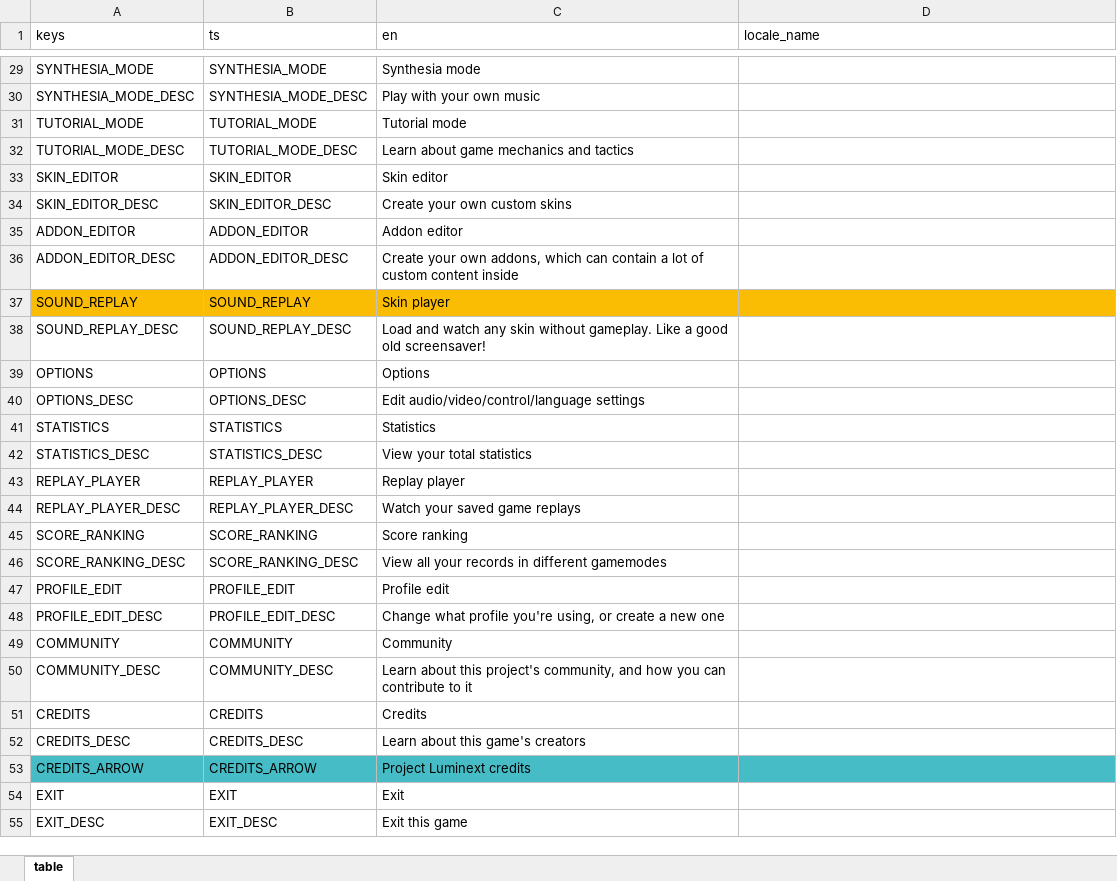
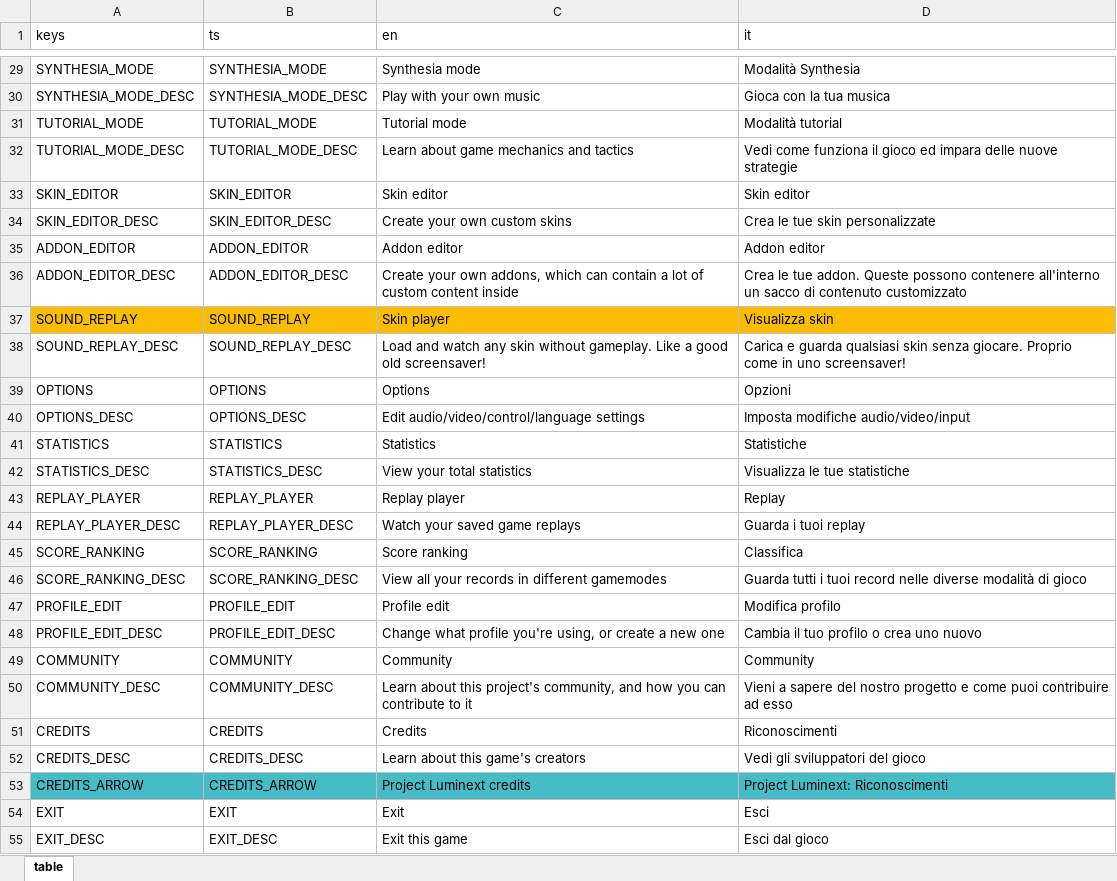
Before and after one commit to UnfavorableEnhancer/Project-Luminext, an Excel workbook: translations/project_luminext_translation.xlsx, sheet table, drawn as a sheet; only a part is shown, gaps mark what is left out; values as stored, in another font and other column widths than the file's, no borders; charts and pictures not drawn; the diff covers the shown part only; the diff names each change by its address in the sheet, - before the commit and + after, or states it on an @@ line.

```diff
--- a/translations/project_luminext_translation.xlsx (sheet table)
+++ b/translations/project_luminext_translation.xlsx (sheet table)
-D1: locale_name
+D1: it
-D29 (it): (empty)
+D29 (it): Modalità Synthesia
-D30 (it): (empty)
+D30 (it): Gioca con la tua musica
-D31 (it): (empty)
+D31 (it): Modalità tutorial
-D32 (it): (empty)
+D32 (it): Vedi come funziona il gioco ed impara delle nuove strategie
-D33 (it): (empty)
+D33 (it): Skin editor
-D34 (it): (empty)
+D34 (it): Crea le tue skin personalizzate
-D35 (it): (empty)
+D35 (it): Addon editor
-D36 (it): (empty)
+D36 (it): Crea le tue addon. Queste possono contenere all'interno un sacco di contenuto customizzato
-D37 (it): (empty)
+D37 (it): Visualizza skin
-D38 (it): (empty)
+D38 (it): Carica e guarda qualsiasi skin senza giocare. Proprio come in uno screensaver!
-D39 (it): (empty)
+D39 (it): Opzioni
-D40 (it): (empty)
+D40 (it): Imposta modifiche audio/video/input
-D41 (it): (empty)
+D41 (it): Statistiche
-D42 (it): (empty)
+D42 (it): Visualizza le tue statistiche
-D43 (it): (empty)
+D43 (it): Replay
-D44 (it): (empty)
+D44 (it): Guarda i tuoi replay
-D45 (it): (empty)
+D45 (it): Classifica
-D46 (it): (empty)
+D46 (it): Guarda tutti i tuoi record nelle diverse modalità di gioco
-D47 (it): (empty)
+D47 (it): Modifica profilo
-D48 (it): (empty)
+D48 (it): Cambia il tuo profilo o crea uno nuovo
-D49 (it): (empty)
+D49 (it): Community
-D50 (it): (empty)
+D50 (it): Vieni a sapere del nostro progetto e come puoi contribuire ad esso
-D51 (it): (empty)
+D51 (it): Riconoscimenti
-D52 (it): (empty)
+D52 (it): Vedi gli sviluppatori del gioco
-D53 (it): (empty)
+D53 (it): Project Luminext: Riconoscimenti
-D54 (it): (empty)
+D54 (it): Esci
-D55 (it): (empty)
+D55 (it): Esci dal gioco
```
Also changed, not shown: 645 edited cells elsewhere in this sheet, 12 other files.
